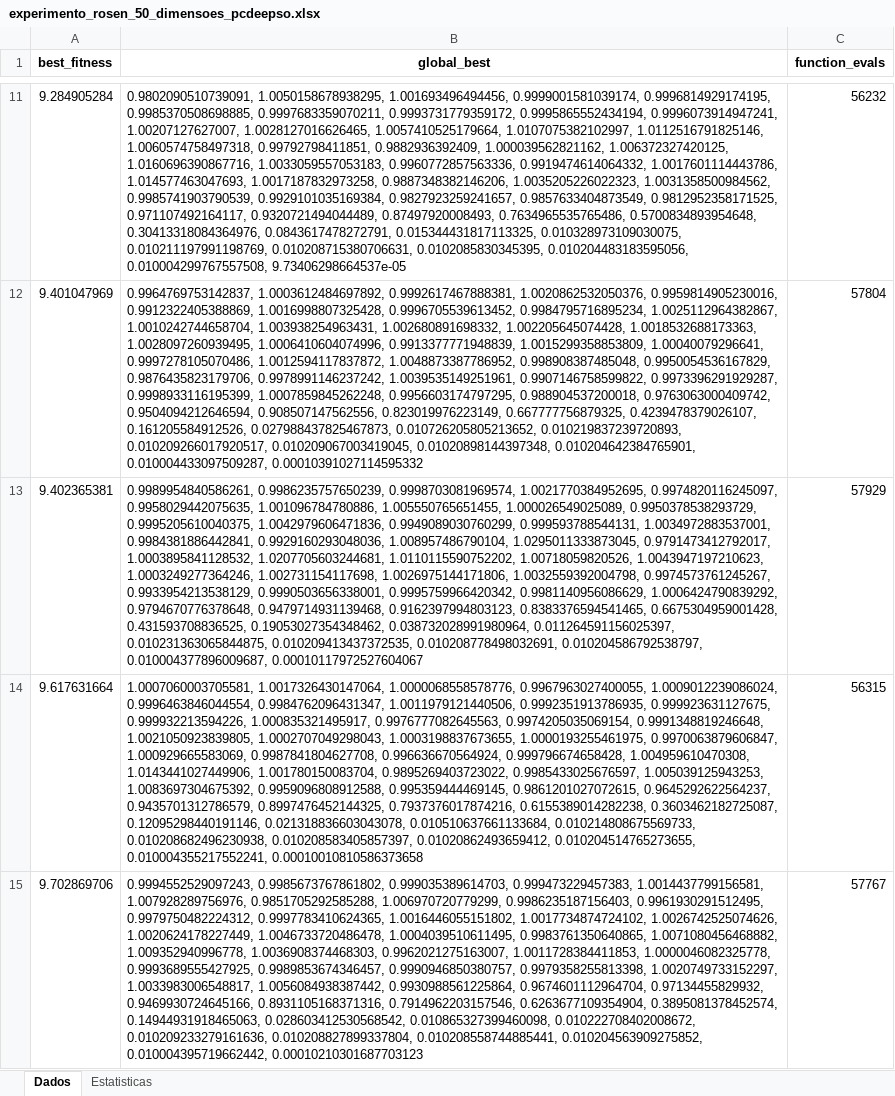
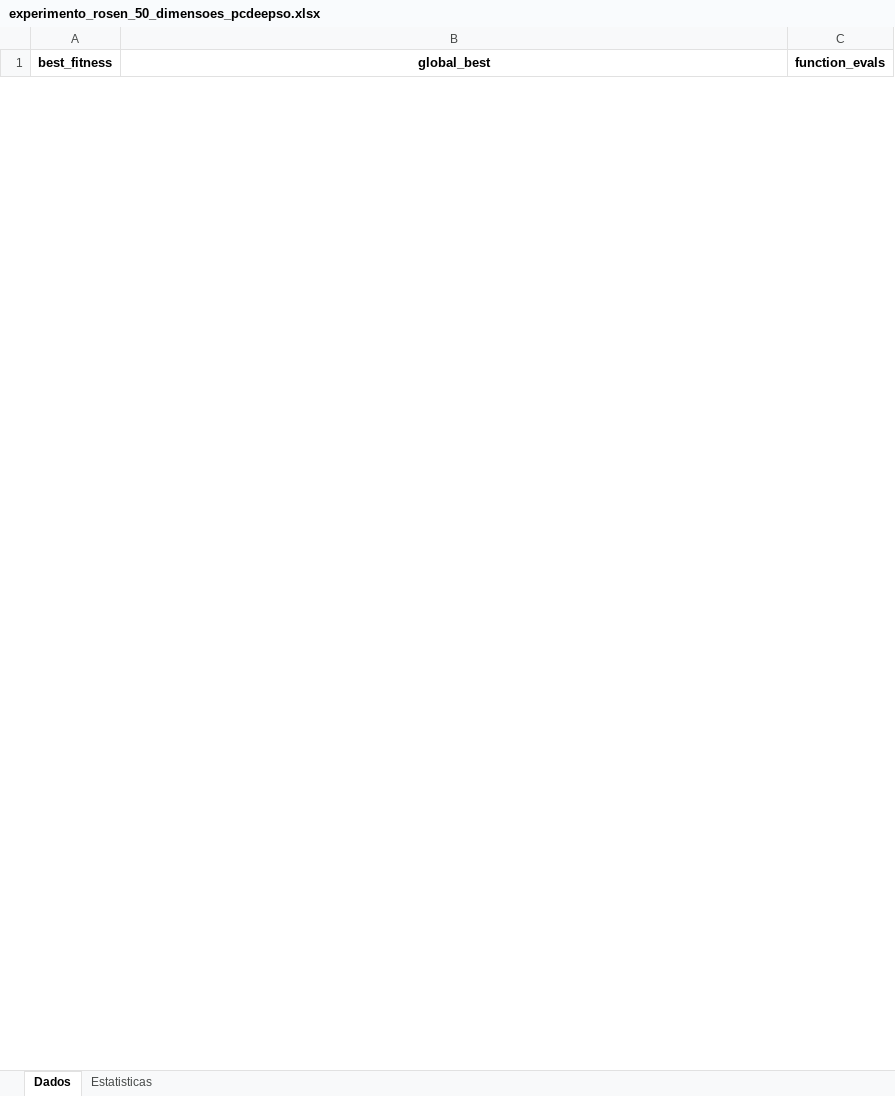
Before and after one commit to patrickpaiva/powell-cdeepso, an Excel workbook: experimentação/rosenbrock/Testes_max_fun_calls/experimento_rosen_50_dimensoes_pcdeepso.xlsx, sheet Dados, drawn as a sheet; only a part is shown, gaps mark what is left out; values as stored, in another font and other column widths than the file's, no borders; removed rows and columns are numbered as before the commit, all else as after; the diff covers the shown part only; the diff names each change by its address in the sheet, - before the commit and + after, or states it on an @@ line.

```diff
--- a/experimentação/rosenbrock/Testes_max_fun_calls/experimento_rosen_50_dimensoes_pcdeepso.xlsx (sheet Dados)
+++ b/experimentação/rosenbrock/Testes_max_fun_calls/experimento_rosen_50_dimensoes_pcdeepso.xlsx (sheet Dados)
-row 11: 9.284905284 | 0.9802090510739091, 1.0050158678938295, 1.001693496494456, 0.9999001581039174, 0.9996814929174195, 0.9985370508698885, 0.9997683359070211, 0.9993731779359172, 0.9995865552434194, 0.9996073914947241, 1.00207127627007, 1.0028127016626465, 1.0057410525179664, 1.0107075382102997, 1.0112516791825146, 1.0060574758497318, 0.99792798411851, 0.9882936392409, 1.000039562821162, 1.006372327420125, 1.0160696390867716, 1.0033059557053183, 0.9960772857563336, 0.9919474614064332, 1.0017601114443786, 1.014577463047693, 1.0017187832973258, 0.9887348382146206, 1.0035205226022323, 1.0031358500984562, 0.9985741903790539, 0.9929101035169384, 0.9827923259241657, 0.9857633404873549, 0.9812952358171525, 0.971107492164117, 0.9320721494044489, 0.87497920008493, 0.7634965535765486, 0.5700834893954648, 0.30413318084364976, 0.0843617478272791, 0.015344431817113325, 0.010328973109030075, 0.010211197991198769, 0.010208715380706631, 0.0102085830345395, 0.010204483183595056, 0.010004299767557508, 9.73406298664537e-05 | 56232
-row 12: 9.401047969 | 0.9964769753142837, 1.0003612484697892, 0.9992617467888381, 1.0020862532050376, 0.9959814905230016, 0.9912322405388869, 1.0016998807325428, 0.9996705539613452, 0.9984795716895234, 1.0025112964382867, 1.0010242744658704, 1.003938254963431, 1.002680891698332, 1.002205645074428, 1.0018532688173363, 1.0028097260939495, 1.0006410604074996, 0.9913377771948839, 1.0015299358853809, 1.00040079296641, 0.9997278105070486, 1.0012594117837872, 1.0048873387786952, 0.998908387485048, 0.9950054536167829, 0.9876435823179706, 0.9978991146237242, 1.0039535149251961, 0.9907146758599822, 0.9973396291929287, 0.9998933116195399, 1.0007859845262248, 0.9956603174797295, 0.988904537200018, 0.9763063000409742, 0.9504094212646594, 0.908507147562556, 0.823019976223149, 0.667777756879325, 0.4239478379026107, 0.161205584912526, 0.027988437825467873, 0.010726205805213652, 0.010219837239720893, 0.010209266017920517, 0.010209067003419045, 0.01020898144397348, 0.010204642384765901, 0.010004433097509287, 0.00010391027114595332 | 57804
-row 13: 9.402365381 | 0.9989954840586261, 0.9986235757650239, 0.9998703081969574, 1.0021770384952695, 0.9974820116245097, 0.9958029442075635, 1.001096784780886, 1.005550765651455, 1.000026549025089, 0.9950378538293729, 0.9995205610040375, 1.0042979606471836, 0.9949089030760299, 0.999593788544131, 1.0034972883537001, 0.9984381886442841, 0.9929160293048036, 1.008957486790104, 1.0295011333873045, 0.9791473412792017, 1.0003895841128532, 1.0207705603244681, 1.0110115590752202, 1.00718059820526, 1.0043947197210623, 1.0003249277364246, 1.002731154117698, 1.0026975144171806, 1.0032559392004798, 0.9974573761245267, 0.9933954213538129, 0.9990503656338001, 0.9995759966420342, 0.9981140956086629, 1.0006424790839292, 0.9794670776378648, 0.9479714931139468, 0.9162397994803123, 0.8383376594541465, 0.6675304959001428, 0.431593708836525, 0.19053027354348462, 0.038732028991980964, 0.011264591156025397, 0.010231363065844875, 0.010209413437372535, 0.010208778498032691, 0.010204586792538797, 0.010004377896009687, 0.00010117972527604067 | 57929
-row 14: 9.617631664 | 1.0007060003705581, 1.0017326430147064, 1.0000068558578776, 0.9967963027400055, 1.0009012239086024, 0.9996463846044554, 0.9984762096431347, 1.0011979121440506, 0.9992351913786935, 0.999923631127675, 0.999932213594226, 1.000835321495917, 0.9976777082645563, 0.9974205035069154, 0.9991348819246648, 1.0021050923839805, 1.0002707049298043, 1.0003198837673655, 1.0000193255461975, 0.9970063879606847, 1.000929665583069, 0.9987841804627708, 0.996636670564924, 0.999796674658428, 1.004959610470308, 1.0143441027449906, 1.001780150083704, 0.9895269403723022, 0.9985433025676597, 1.005039125943253, 1.0083697304675392, 0.9959096808912588, 0.995359444469145, 0.9861201027072615, 0.9645292622564237, 0.9435701312786579, 0.8997476452144325, 0.7937376017874216, 0.6155389014282238, 0.3603462182725087, 0.12095298440191146, 0.021318836603043078, 0.010510637661133684, 0.010214808675569733, 0.010208682496230938, 0.010208583405857397, 0.01020862493659412, 0.010204514765273655, 0.010004355217552241, 0.00010010810586373658 | 56315
-row 15: 9.702869706 | 0.9994552529097243, 0.9985673767861802, 0.999035389614703, 0.999473229457383, 1.0014437799156581, 1.007928289756976, 0.9851705292585288, 1.006970720779299, 0.9986235187156403, 0.9961930291512495, 0.9979750482224312, 0.9997783410624365, 1.0016446055151802, 1.0017734874724102, 1.0026742525074626, 1.0020624178227449, 1.0046733720486478, 1.0004039510611495, 0.9983761350640865, 1.0071080456468882, 1.009352940996778, 1.0036908374468303, 0.9962021275163007, 1.0011728384411853, 1.0000046082325778, 0.9993689555427925, 0.9989853674346457, 0.9990946850380757, 0.9979358255813398, 1.0020749733152297, 1.0033983006548817, 1.0056084938387442, 0.9930988561225864, 0.9674601112964704, 0.97134455829932, 0.9469930724645166, 0.8931105168371316, 0.7914962203157546, 0.6263677109354904, 0.3895081378452574, 0.14944931918465063, 0.028603412530568542, 0.010865327399460098, 0.010222708402008672, 0.010209233279161636, 0.010208827899337804, 0.010208558744885441, 0.010204563909275852, 0.010004395719662442, 0.00010210301687703123 | 57767
```
Also changed, not shown: 30 added rows and 25 removed rows elsewhere in this sheet, sheet Estatisticas, experimentação/rosenbrock/Testes_max_fun_calls/experimento_rosen_100_dimensoes_cdeepso.xlsx, experimentação/rosenbrock/Testes_max_fun_calls/experimento_rosen_100_dimensoes_pcdeepso.xlsx, 46 other files.
